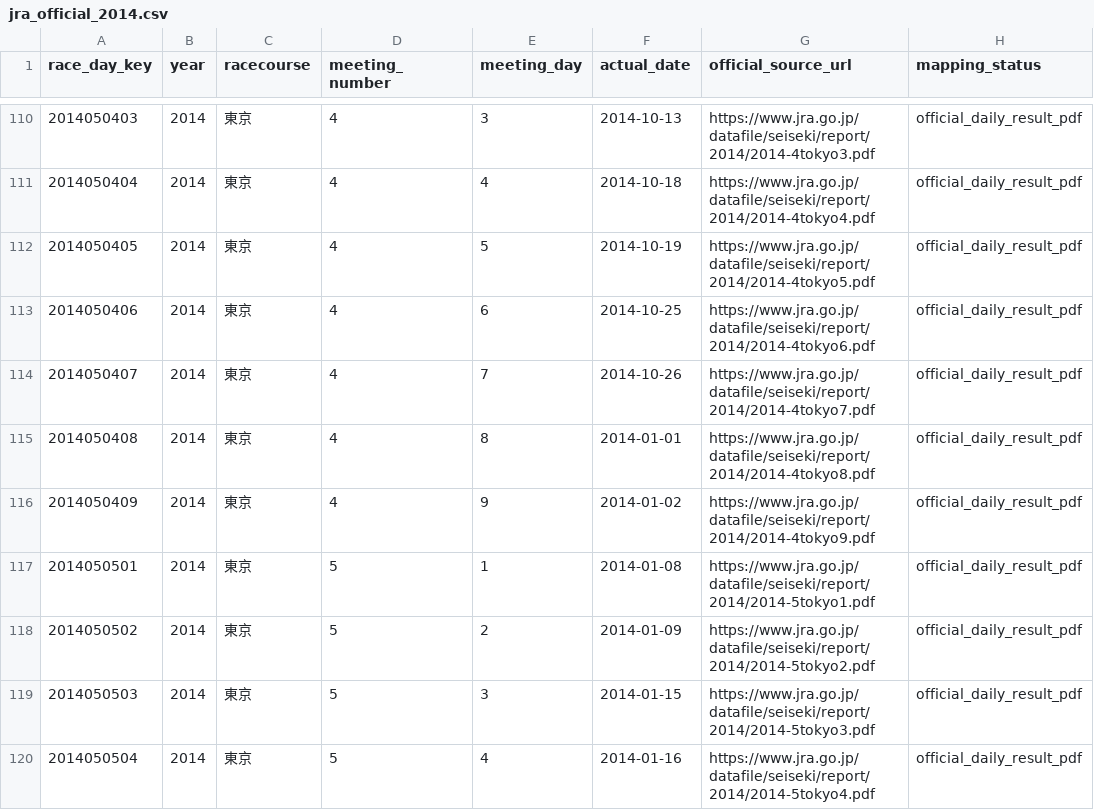
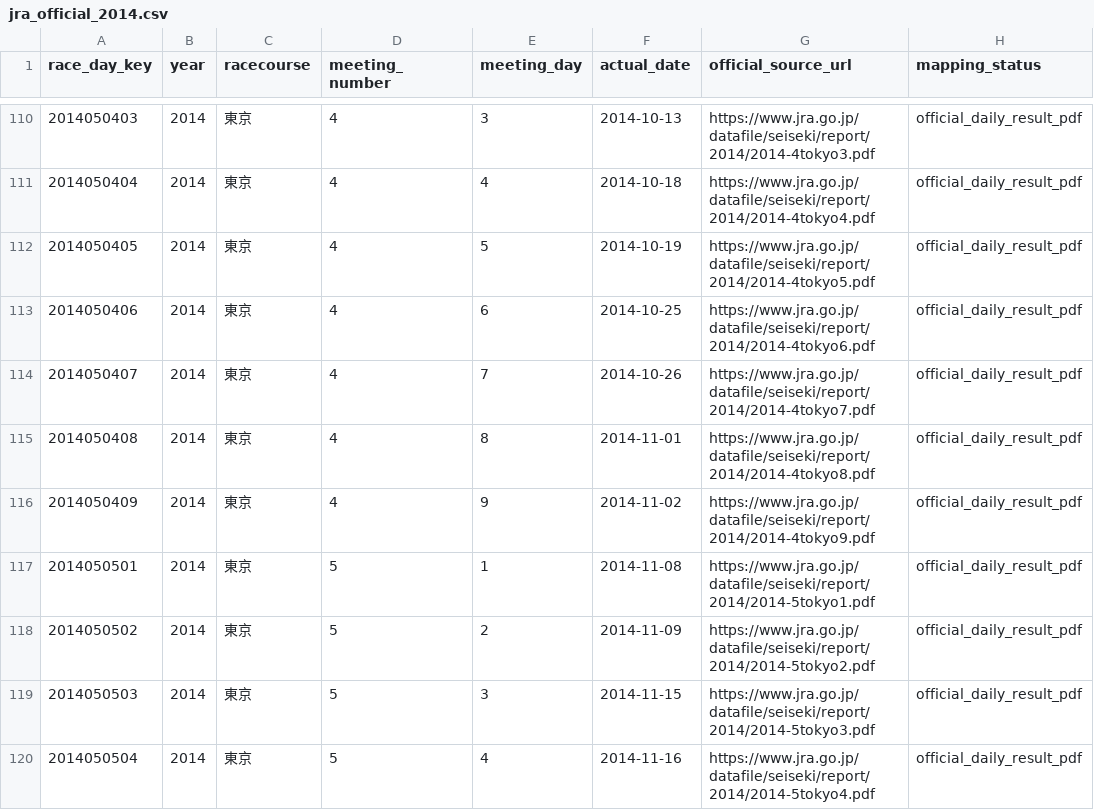
Before and after one commit to ryotamatsuki/keiba-place-probability-lab, a CSV file: data/derived/jra_official_2014.csv, drawn as a sheet; only a part is shown, gaps mark what is left out; the diff covers the shown part only.

```diff
--- a/data/derived/jra_official_2014.csv
+++ b/data/derived/jra_official_2014.csv
@@ -114,7 +114,7 @@ race_day_key,year,racecourse,meeting_number,meeting_day,actual_date,official_sou
 2014050407,2014,東京,4,7,2014-10-26,https://www.jra.go.jp/datafile/seiseki/report/2014/2014-4tokyo7.pdf,official_daily_result_pdf
-2014050408,2014,東京,4,8,2014-01-01,https://www.jra.go.jp/datafile/seiseki/report/2014/2014-4tokyo8.pdf,official_daily_result_pdf
-2014050409,2014,東京,4,9,2014-01-02,https://www.jra.go.jp/datafile/seiseki/report/2014/2014-4tokyo9.pdf,official_daily_result_pdf
-2014050501,2014,東京,5,1,2014-01-08,https://www.jra.go.jp/datafile/seiseki/report/2014/2014-5tokyo1.pdf,official_daily_result_pdf
-2014050502,2014,東京,5,2,2014-01-09,https://www.jra.go.jp/datafile/seiseki/report/2014/2014-5tokyo2.pdf,official_daily_result_pdf
-2014050503,2014,東京,5,3,2014-01-15,https://www.jra.go.jp/datafile/seiseki/report/2014/2014-5tokyo3.pdf,official_daily_result_pdf
-2014050504,2014,東京,5,4,2014-01-16,https://www.jra.go.jp/datafile/seiseki/report/2014/2014-5tokyo4.pdf,official_daily_result_pdf
+2014050408,2014,東京,4,8,2014-11-01,https://www.jra.go.jp/datafile/seiseki/report/2014/2014-4tokyo8.pdf,official_daily_result_pdf
+2014050409,2014,東京,4,9,2014-11-02,https://www.jra.go.jp/datafile/seiseki/report/2014/2014-4tokyo9.pdf,official_daily_result_pdf
+2014050501,2014,東京,5,1,2014-11-08,https://www.jra.go.jp/datafile/seiseki/report/2014/2014-5tokyo1.pdf,official_daily_result_pdf
+2014050502,2014,東京,5,2,2014-11-09,https://www.jra.go.jp/datafile/seiseki/report/2014/2014-5tokyo2.pdf,official_daily_result_pdf
+2014050503,2014,東京,5,3,2014-11-15,https://www.jra.go.jp/datafile/seiseki/report/2014/2014-5tokyo3.pdf,official_daily_result_pdf
+2014050504,2014,東京,5,4,2014-11-16,https://www.jra.go.jp/datafile/seiseki/report/2014/2014-5tokyo4.pdf,official_daily_result_pdf
```
Also changed, not shown: 44 edited cells elsewhere in this file, data/derived/jra_official_2011.csv, data/derived/jra_official_2013.csv, 26 other files.
